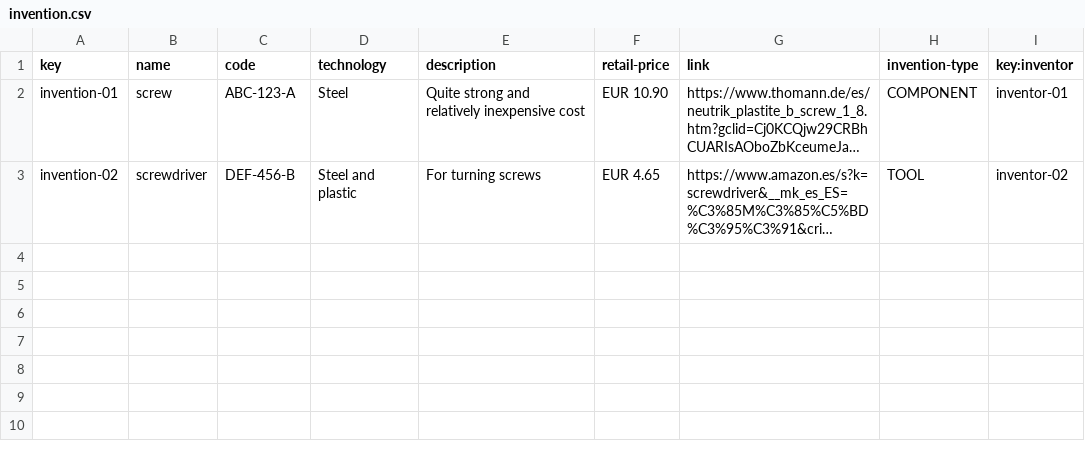
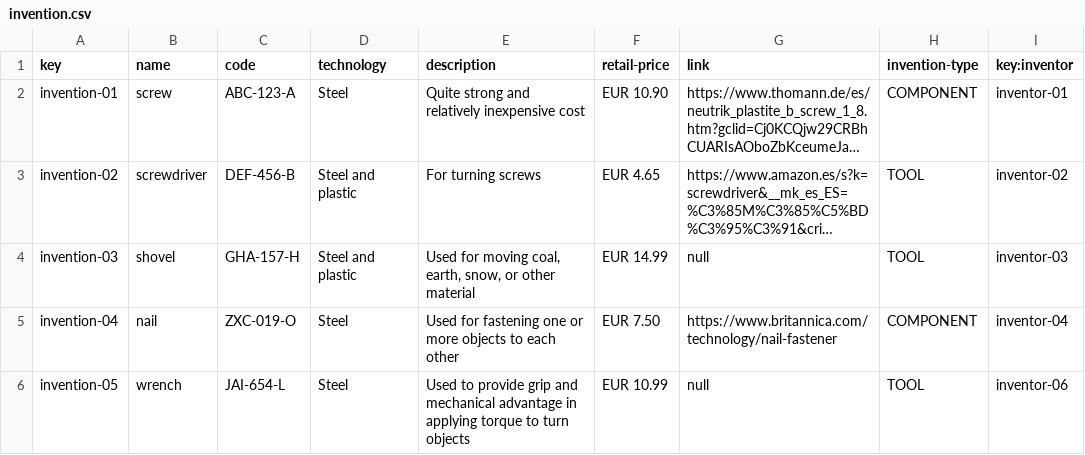
Before and after one commit to raugalroc/Acme-Toolkits, a CSV file: src/main/webapp/WEB-INF/resources/sample-data/invention.csv, drawn as a sheet; long unchanged cells end in …; the diff names each change by its address in the sheet, - before the commit and + after, or states it on an @@ line.

```diff
--- a/src/main/webapp/WEB-INF/resources/sample-data/invention.csv
+++ b/src/main/webapp/WEB-INF/resources/sample-data/invention.csv
+row 4: invention-03 | shovel | GHA-157-H | Steel and plastic | Used for moving coal, earth, snow, or other material | EUR 14.99 | null | TOOL | inventor-03
+row 5: invention-04 | nail | ZXC-019-O | Steel | Used for fastening one or more objects to each other | EUR 7.50 | https://www.britannica.com/technology/nail-fastener | COMPONENT | inventor-04
+row 6: invention-05 | wrench | JAI-654-L | Steel | Used to provide grip and mechanical advantage in applying torque to turn objects | EUR 10.99 | null | TOOL | inventor-06
```
Also changed, not shown: src/main/webapp/WEB-INF/resources/sample-data/inventor.csv, src/main/webapp/WEB-INF/resources/sample-data/patron.csv, 1 other file.
